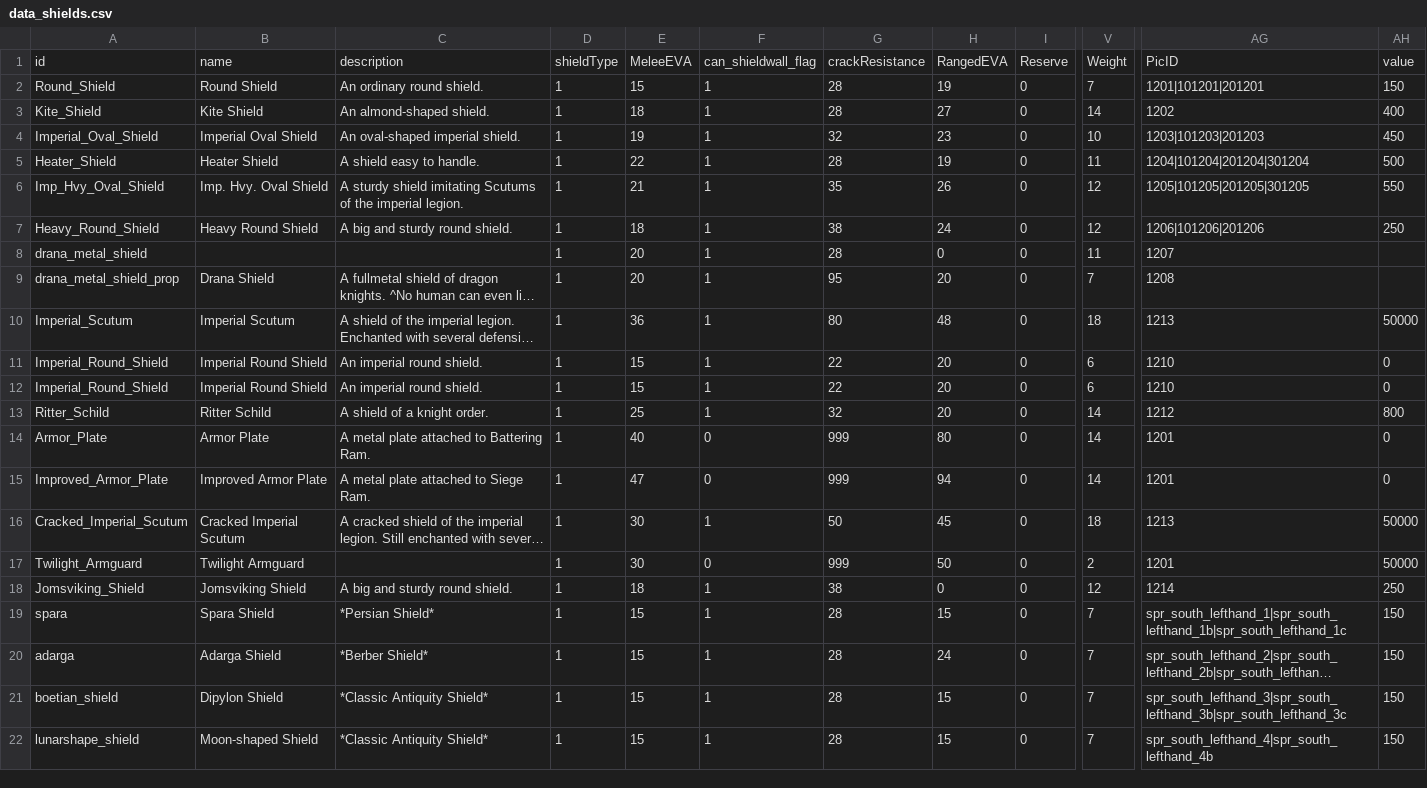
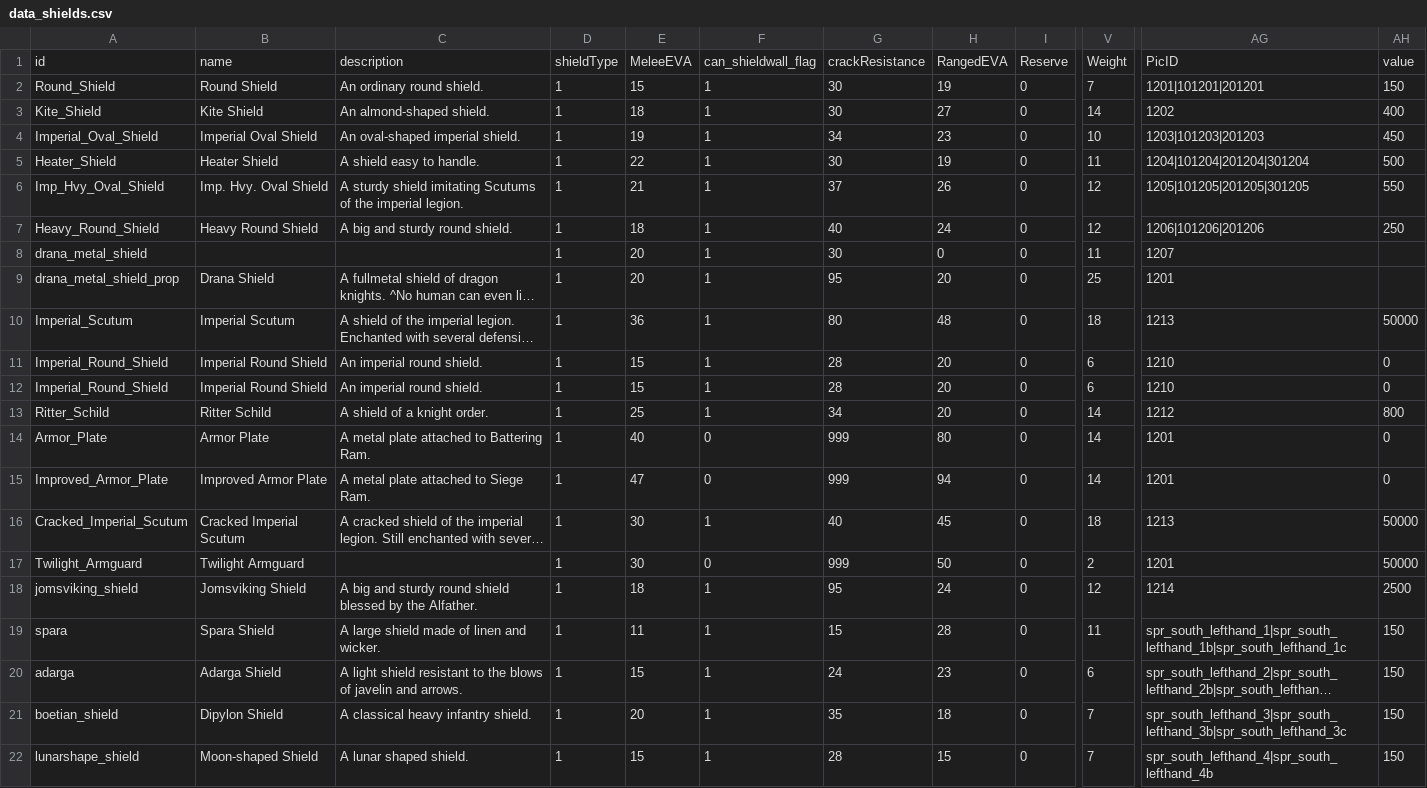
Before and after one commit to TokyoHuskarl/DIS_Legacy_core, a CSV file: source/Modules/Legacy/Data/data_shields.csv, drawn as a sheet; only a part is shown, gaps mark what is left out; long unchanged cells end in …; the diff covers the shown part only; the diff names each change by its address in the sheet, - before the commit and + after, or states it on an @@ line.

```diff
--- a/source/Modules/Legacy/Data/data_shields.csv
+++ b/source/Modules/Legacy/Data/data_shields.csv
-G2:G3: 28
+G2:G3: 30
-G4: 32
+G4: 34
-G5: 28
+G5: 30
-G6: 35
+G6: 37
-G7: 38
+G7: 40
-G8: 28
+G8: 30
-V9: 7
+V9: 25
-AG9: 1208
+AG9: 1201
-G11:G12: 22
+G11:G12: 28
-G13: 32
+G13: 34
-G16: 50
+G16: 40
-A18: Jomsviking_Shield
+A18: jomsviking_shield
-C18: A big and sturdy round shield.
+C18: A big and sturdy round shield blessed by the Alfather.
-G18: 38
+G18: 95
-H18: 0
+H18: 24
-AH18: 250
+AH18: 2500
-C19: *Persian Shield*
+C19: A large shield made of linen and wicker.
-E19: 15
+E19: 11
-G19: 28
+G19: 15
-H19: 15
+H19: 28
-V19: 7
+V19: 11
-C20: *Berber Shield*
+C20: A light shield resistant to the blows of javelin and arrows.
-G20: 28
+G20: 24
-H20: 24
+H20: 23
-V20: 7
+V20: 6
-C21: *Classic Antiquity Shield*
+C21: A classical heavy infantry shield.
-E21: 15
+E21: 20
-G21: 28
+G21: 35
-H21: 15
+H21: 18
-C22: *Classic Antiquity Shield*
+C22: A lunar shaped shield.
```
Also changed, not shown: 13 edited cells elsewhere in this file, source/Modules/Legacy/Data/data_accessories.csv, source/Modules/Legacy/Data/data_minions.csv, 5 other files.
